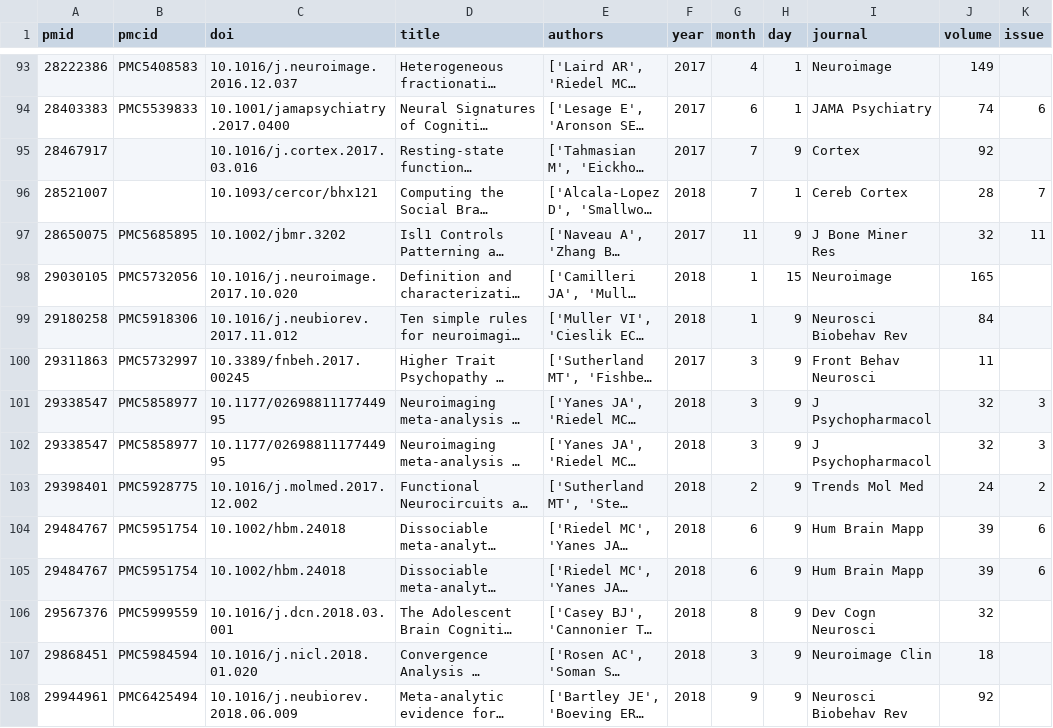
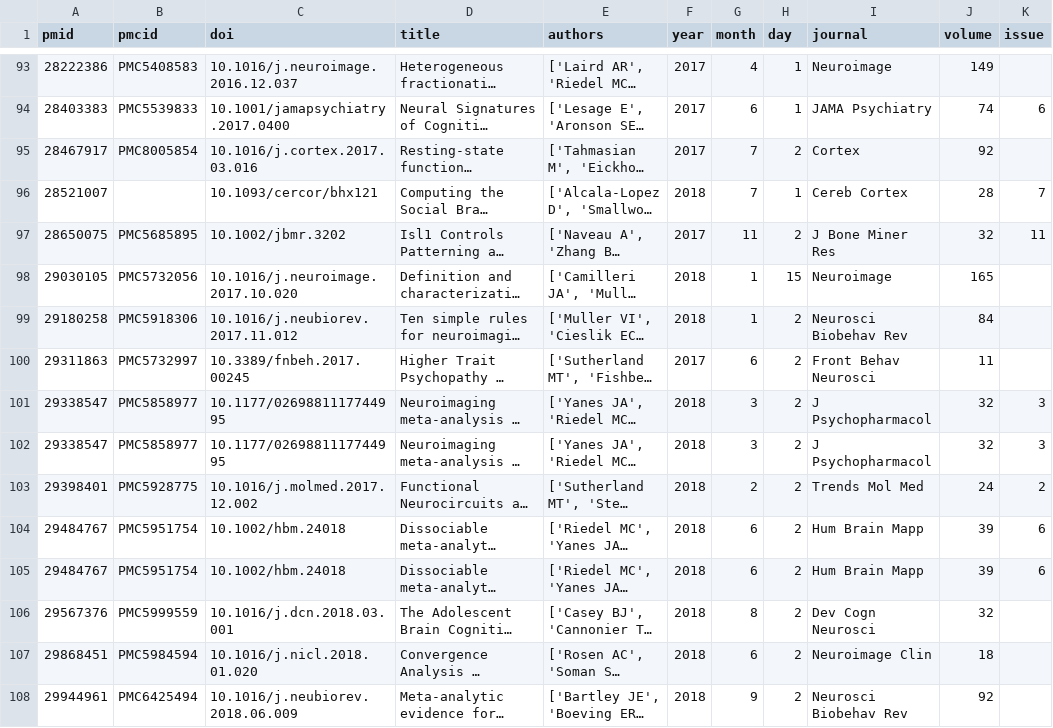
Before and after one commit to NBCLab/NBCLab.github.io, a CSV file: articles.csv, drawn as a sheet; only a part is shown, gaps mark what is left out; long unchanged cells end in …; the diff covers the shown part only; the diff names each change by its address in the sheet, - before the commit and + after, or states it on an @@ line.

```diff
--- a/articles.csv
+++ b/articles.csv
-B95 (pmcid): (empty)
+B95 (pmcid): PMC8005854
-H95 (day): 9
+H95 (day): 2
-H97 (day): 9
+H97 (day): 2
-H99:H108 (day): 9
+H99:H108 (day): 2
-G100 (month): 3
+G100 (month): 6
-G107 (month): 3
+G107 (month): 6
```
Also changed, not shown: 1 added row and 140 edited cells elsewhere in this file, 4 other files.
